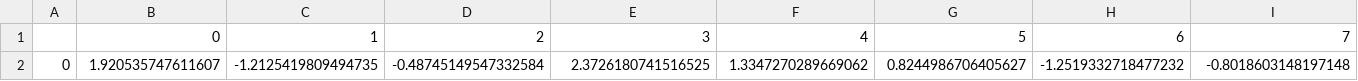
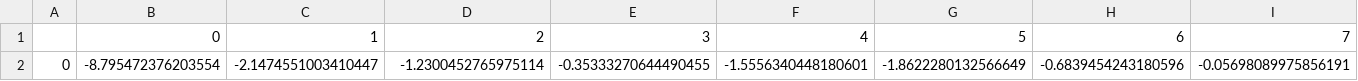
Before and after one commit to GabrielJospin/DCI_Reconheciento_Facial, a CSV file: Execucao/exit/hog.mlp.data.csv, drawn as a sheet; only a part is shown; removed rows and columns are numbered as before the commit, all else as after; rows hold the shown columns only; the diff names each change by its address in the sheet, - before the commit and + after, or states it on an @@ line.

```diff
--- a/Execucao/exit/hog.mlp.data.csv
+++ b/Execucao/exit/hog.mlp.data.csv
-row 2: 0 | 1.920535747611607 | -1.2125419809494735 | -0.48745149547332584 | 2.3726180741516525 | 1.3347270289669062 | 0.8244986706405627 | -1.2519332718477232 | -0.8018603148197148
+row 2: 0 | -8.795472376203554 | -2.1474551003410447 | -1.2300452765975114 | -0.35333270644490455 | -1.5556340448180601 | -1.8622280132566649 | -0.6839454243180596 | -0.05698089975856191
```
Also changed, not shown: Execucao/exit/hog.mlp.error.csv, Execucao/exit/hog.svm.data.csv, 8 other files.
